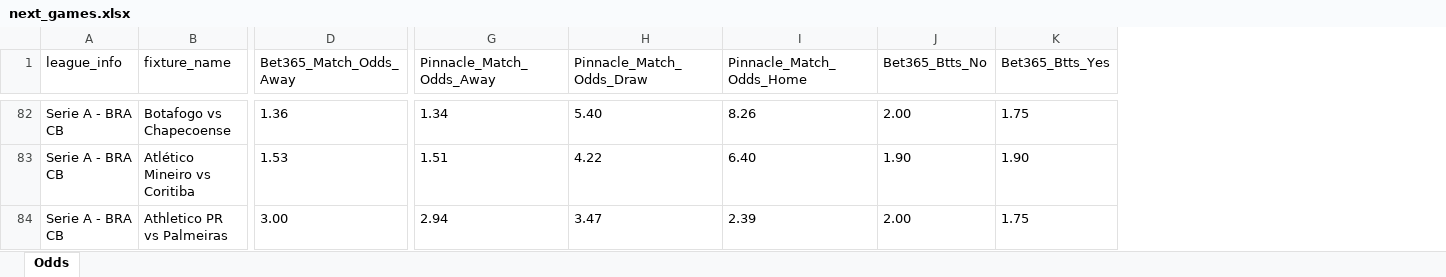
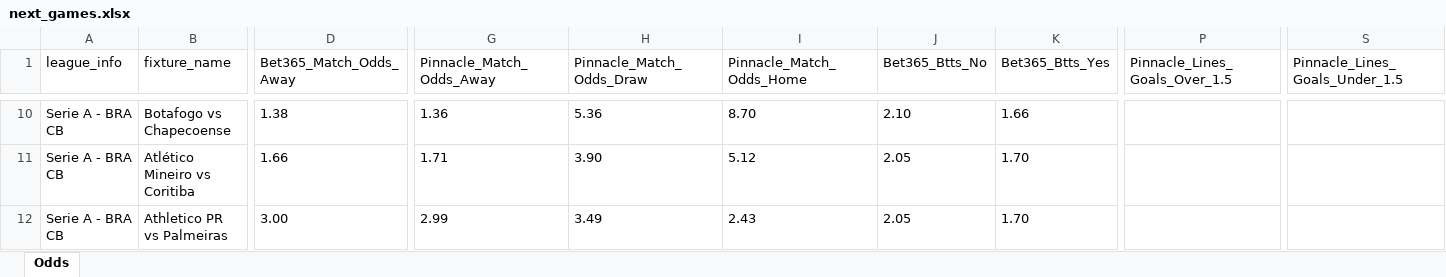
Before and after one commit to aimidas1/pinnacle_bet365_odds_data, an Excel workbook: data/season_2026/next_games/next_games.xlsx, sheet Odds, drawn as a sheet; only a part is shown, gaps mark what is left out; values as stored, in another font and other column widths than the file's, no borders; addresses are those after the commit; the diff covers the shown part only; the diff names each change by its address in the sheet, - before the commit and + after, or states it on an @@ line.

```diff
--- a/data/season_2026/next_games/next_games.xlsx (sheet Odds)
+++ b/data/season_2026/next_games/next_games.xlsx (sheet Odds)
+column P (Pinnacle_Lines_Goals_Over_1.5), empty
+column S (Pinnacle_Lines_Goals_Under_1.5), empty
-D10 (Bet365_Match_Odds_Away): 1.36
+D10 (Bet365_Match_Odds_Away): 1.38
-G10 (Pinnacle_Match_Odds_Away): 1.34
+G10 (Pinnacle_Match_Odds_Away): 1.36
-H10 (Pinnacle_Match_Odds_Draw): 5.40
+H10 (Pinnacle_Match_Odds_Draw): 5.36
-I10 (Pinnacle_Match_Odds_Home): 8.26
+I10 (Pinnacle_Match_Odds_Home): 8.70
-J10 (Bet365_Btts_No): 2.00
+J10 (Bet365_Btts_No): 2.10
-K10 (Bet365_Btts_Yes): 1.75
+K10 (Bet365_Btts_Yes): 1.66
-D11 (Bet365_Match_Odds_Away): 1.53
+D11 (Bet365_Match_Odds_Away): 1.66
-G11 (Pinnacle_Match_Odds_Away): 1.51
+G11 (Pinnacle_Match_Odds_Away): 1.71
-H11 (Pinnacle_Match_Odds_Draw): 4.22
+H11 (Pinnacle_Match_Odds_Draw): 3.90
-I11 (Pinnacle_Match_Odds_Home): 6.40
+I11 (Pinnacle_Match_Odds_Home): 5.12
-J11 (Bet365_Btts_No): 1.90
+J11 (Bet365_Btts_No): 2.05
-K11 (Bet365_Btts_Yes): 1.90
+K11 (Bet365_Btts_Yes): 1.70
-G12 (Pinnacle_Match_Odds_Away): 2.94
+G12 (Pinnacle_Match_Odds_Away): 2.99
-H12 (Pinnacle_Match_Odds_Draw): 3.47
+H12 (Pinnacle_Match_Odds_Draw): 3.49
-I12 (Pinnacle_Match_Odds_Home): 2.39
+I12 (Pinnacle_Match_Odds_Home): 2.43
-J12 (Bet365_Btts_No): 2.00
+J12 (Bet365_Btts_No): 2.05
-K12 (Bet365_Btts_Yes): 1.75
+K12 (Bet365_Btts_Yes): 1.70
```
Also changed, not shown: 29 added rows, 74 removed rows and 724 edited cells elsewhere in this sheet.
